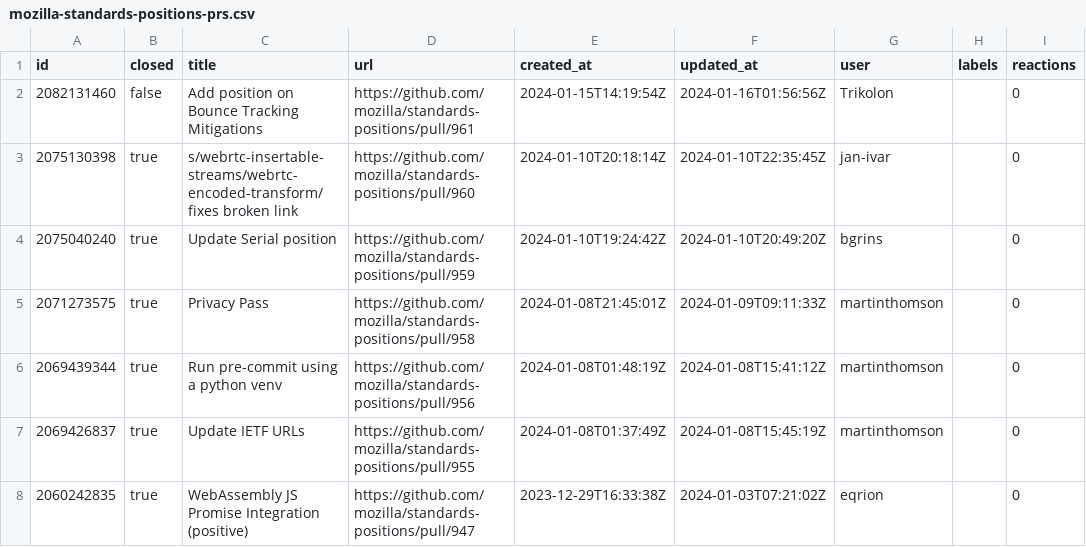
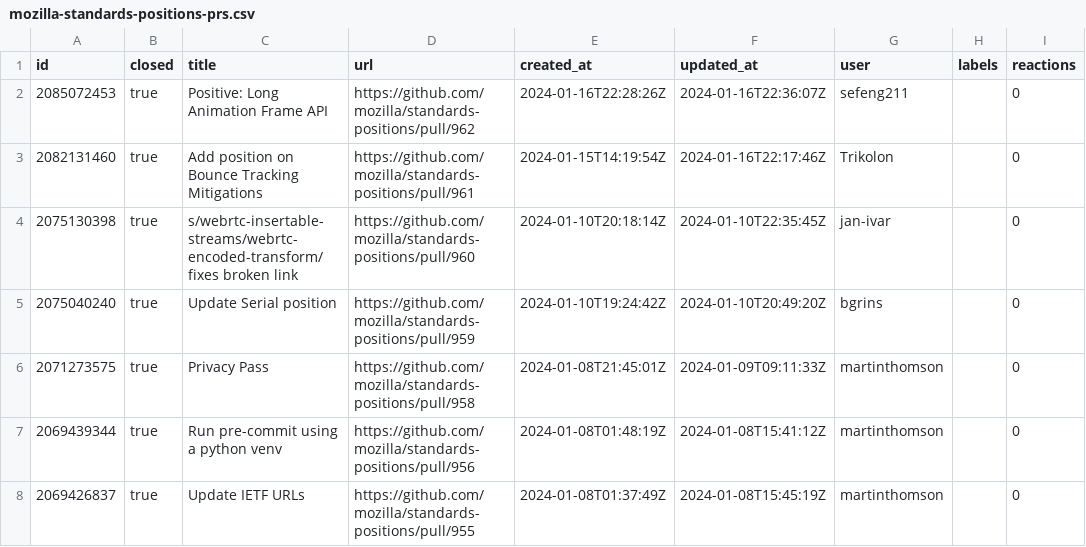
Before and after one commit to bgrins/compat-utils, a CSV file: output/mozilla-standards-positions-prs.csv, drawn as a sheet; only a part is shown; the shorter side is filled out with more unchanged rows.

```diff
--- a/output/mozilla-standards-positions-prs.csv
+++ b/output/mozilla-standards-positions-prs.csv
@@ -1,3 +1,4 @@
 id,closed,title,url,created_at,updated_at,user,labels,reactions
-2082131460,false,Add position on Bounce Tracking Mitigations,https://github.com/mozilla/standards-positions/pull/961,2024-01-15T14:19:54Z,2024-01-16T01:56:56Z,Trikolon,,0
+2085072453,true,Positive: Long Animation Frame API,https://github.com/mozilla/standards-positions/pull/962,2024-01-16T22:28:26Z,2024-01-16T22:36:07Z,sefeng211,,0
+2082131460,true,Add position on Bounce Tracking Mitigations,https://github.com/mozilla/standards-positions/pull/961,2024-01-15T14:19:54Z,2024-01-16T22:17:46Z,Trikolon,,0
 2075130398,true,s/webrtc-insertable-streams/webrtc-encoded-transform/ fixes broken link,https://github.com/mozilla/standards-positions/pull/960,2024-01-10T20:18:14Z,2024-01-10T22:35:45Z,jan-ivar,,0
```
Also changed, not shown: output/all-comments.csv, output/w3c-editing.csv, 8 other files.
